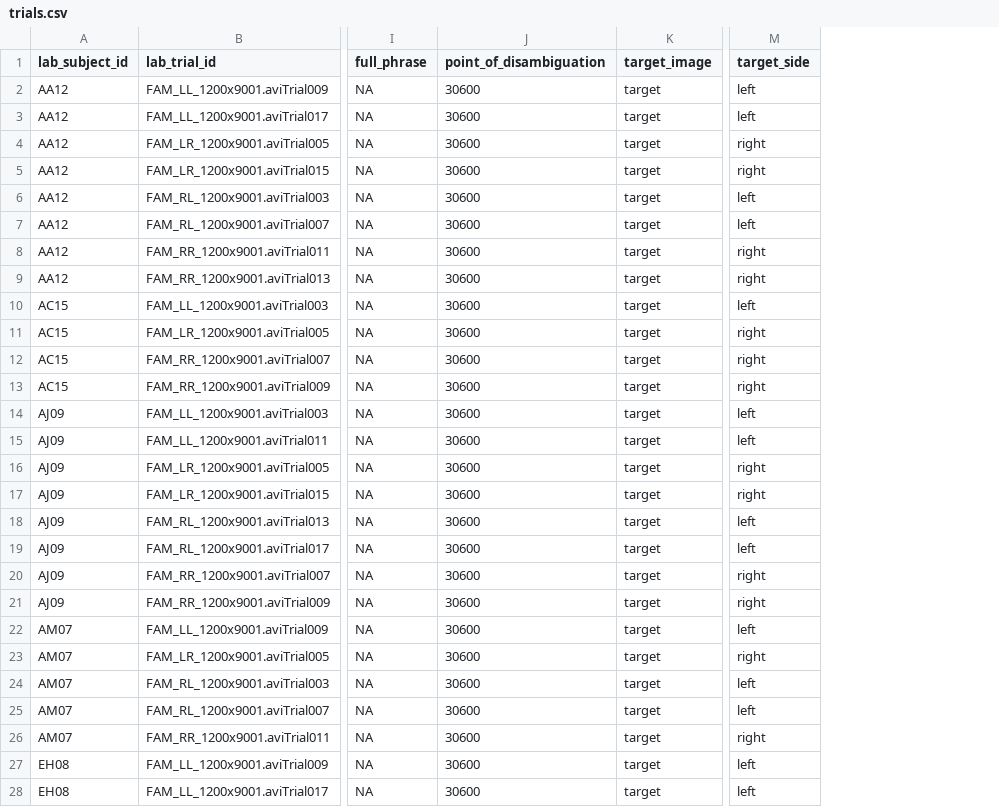
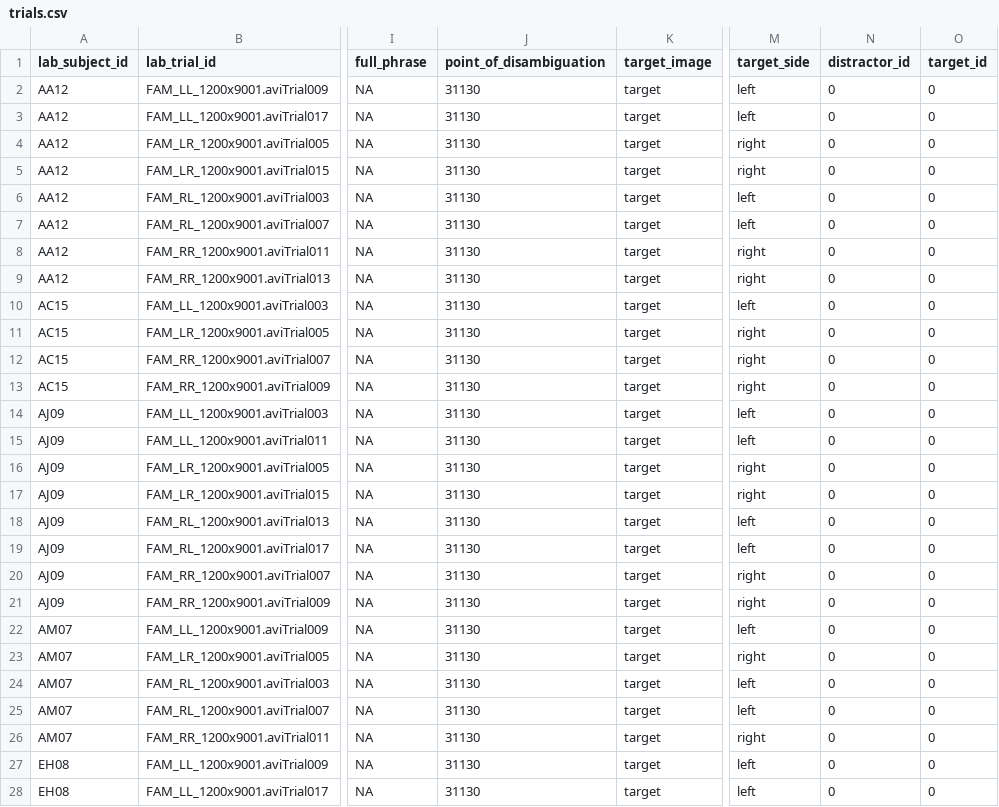
Before and after one commit to manybabies/mb2-analysis, a CSV file: pilot_data/pilot_data_UBC/processed_data/trials.csv, drawn as a sheet; only a part is shown, gaps mark what is left out; the diff covers the shown part only; the diff names each change by its address in the sheet, - before the commit and + after, or states it on an @@ line.

```diff
--- a/pilot_data/pilot_data_UBC/processed_data/trials.csv
+++ b/pilot_data/pilot_data_UBC/processed_data/trials.csv
+column N (distractor_id), rows 2-28: all 0
+column O (target_id), rows 2-28: all 0
-J2:J28 (point_of_disambiguation): 30600
+J2:J28 (point_of_disambiguation): 31130
```
Also changed, not shown: 70 edited cells elsewhere in this file, pilot_data/pilot_data_UBC/processed_data/subjects.csv, 2 other files.
